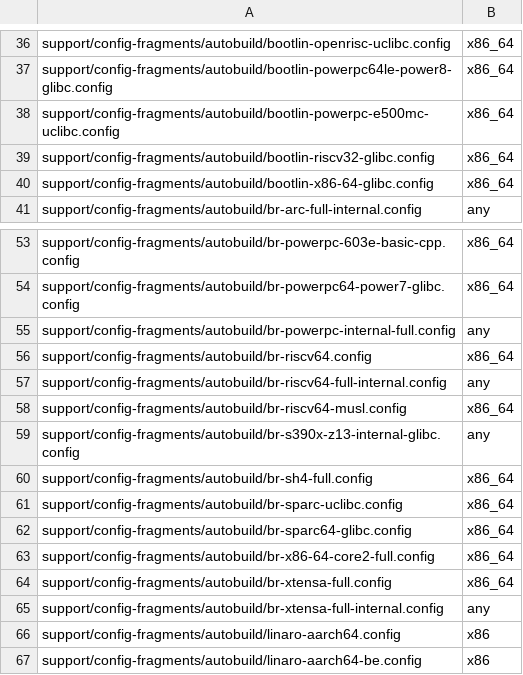
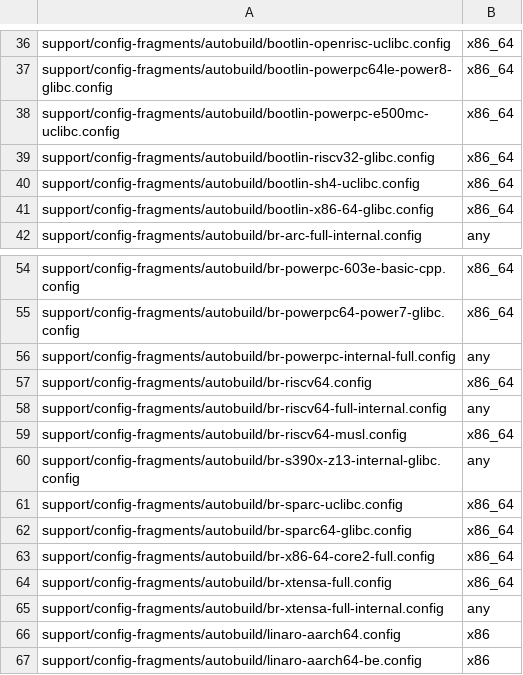
Before and after one commit to LuckInzz/labsisop-buildroot, a CSV file: support/config-fragments/autobuild/toolchain-configs.csv, drawn as a sheet; only a part is shown, gaps mark what is left out.

Commit message:
support/config-fragments/autobuild: use Bootlin toolchain for SH4 uclibc
Instead of using an external toolchain built specifically for the
autobuilders to test SH4/uclibc, use a pre-built Bootlin toolchain.

Signed-off-by: Thomas Petazzoni <thomas.petazzoni@bootlin.com>
[yann.morin.1998@free.fr: drop BR2_sh4=y which is the default]
Signed-off-by: Yann E. MORIN <yann.morin.1998@free.fr>

```diff
--- a/support/config-fragments/autobuild/toolchain-configs.csv
+++ b/support/config-fragments/autobuild/toolchain-configs.csv
@@ -39,2 +39,3 @@ support/config-fragments/autobuild/bootlin-powerpc-e500mc-uclibc.config,x86_64
 support/config-fragments/autobuild/bootlin-riscv32-glibc.config,x86_64
+support/config-fragments/autobuild/bootlin-sh4-uclibc.config,x86_64
 support/config-fragments/autobuild/bootlin-x86-64-glibc.config,x86_64
@@ -59,3 +60,2 @@ support/config-fragments/autobuild/br-riscv64-musl.config,x86_64
 support/config-fragments/autobuild/br-s390x-z13-internal-glibc.config,any
-support/config-fragments/autobuild/br-sh4-full.config,x86_64
 support/config-fragments/autobuild/br-sparc-uclibc.config,x86_64
```
Also changed, not shown: 2 other files.
